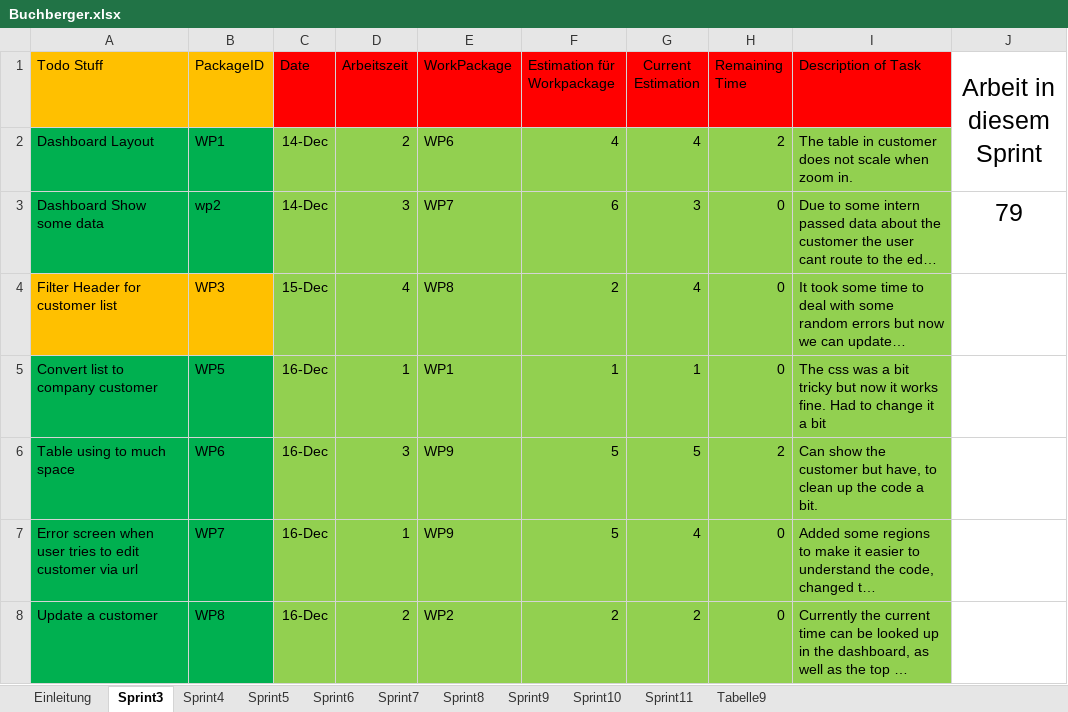
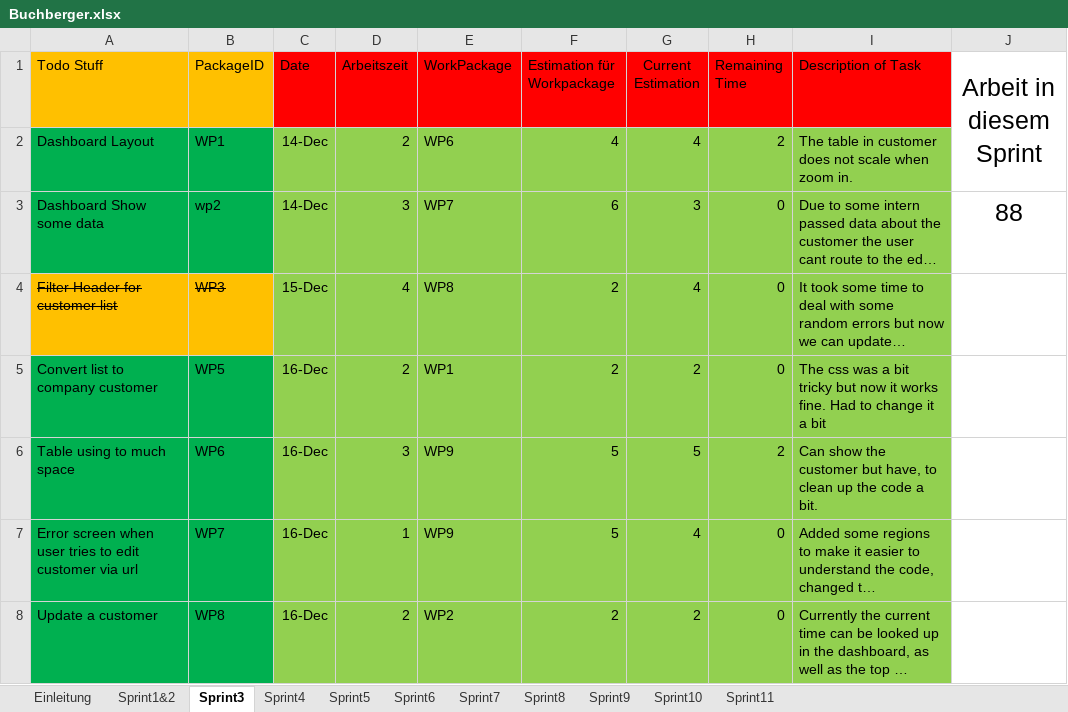
Before and after one commit to CodeChrisB/BooklessDocs, an Excel workbook: Sprints/Buchberger.xlsx, sheet Sprint3, drawn as a sheet; only a part is shown; long unchanged cells end in …; values as stored, in another font and other column widths than the file's, no borders; charts and pictures and conditional formats not drawn; the diff covers the shown part only; the diff names each change by its address in the sheet, - before the commit and + after, or states it on an @@ line.

```diff
--- a/Sprints/Buchberger.xlsx (sheet Sprint3)
+++ b/Sprints/Buchberger.xlsx (sheet Sprint3)
-sheet tab: Tabelle9
+sheet tab: Sprint1&2
@@ sheet tab order changed: Einleitung | Sprint1&2 | Sprint3 | Sprint4 | Sprint5 | Sprint6 | Sprint7 | Sprint8 | Sprint9 | Sprint10 | Sprint11 @@
-J3 (Arbeit in diesem Sprint): 79
+J3 (Arbeit in diesem Sprint): 88
-A4:B4 strikethrough: off
+A4:B4 strikethrough: on
-D5 (Arbeitszeit): 1
+D5 (Arbeitszeit): 2
-F5 (Estimation für Workpackage): 1
+F5 (Estimation für Workpackage): 2
-G5 (Current Estimation): 1
+G5 (Current Estimation): 2
```
Also changed, not shown: 16 edited cells and cell formats elsewhere in this sheet, sheet Sprint5, sheet Sprint4, sheet Sprint1&2, sheet Einleitung, 2 other files.
